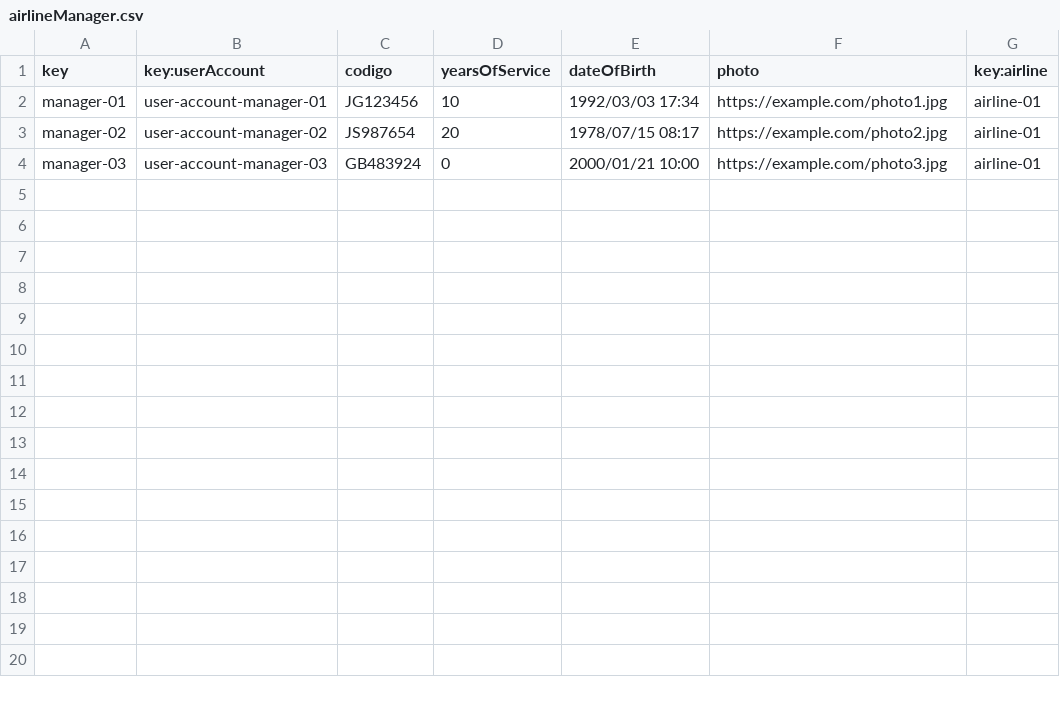
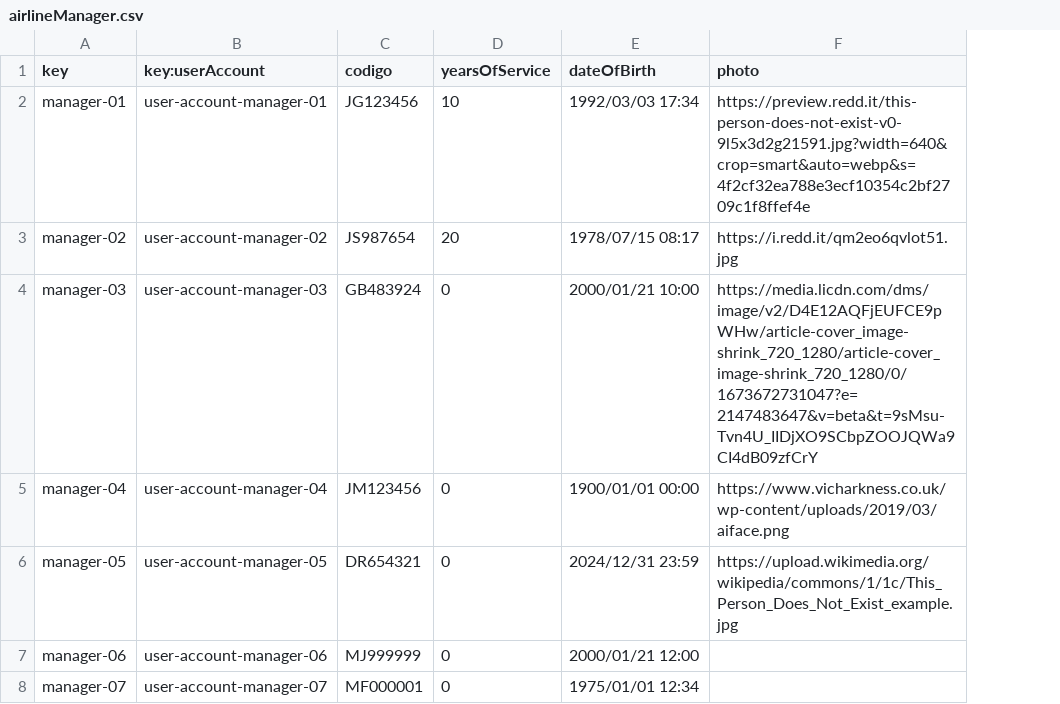
Before and after one commit to DP2-C1-027/AirNav-Logistics-C3, a CSV file: src/main/resources/WEB-INF/data/sample/airlineManager.csv, drawn as a sheet; removed rows and columns are numbered as before the commit, all else as after; the diff names each change by its address in the sheet, - before the commit and + after, or states it on an @@ line.

Commit message:
sample data fix, manager supplementary, uml mistake fixed

```diff
--- a/src/main/resources/WEB-INF/data/sample/airlineManager.csv
+++ b/src/main/resources/WEB-INF/data/sample/airlineManager.csv
-column G (key:airline), rows 2-4: all airline-01
-F2 (photo): https://example.com/photo1.jpg
+F2 (photo): https://preview.redd.it/this-person-does-not-exist-v0-9l5x3d2g21591.jpg?width=640&crop=smart&auto=webp&s=4f2cf32ea788e3ecf10354c2bf2709c1f8ffef4e
-F3 (photo): https://example.com/photo2.jpg
+F3 (photo): https://i.redd.it/qm2eo6qvlot51.jpg
-F4 (photo): https://example.com/photo3.jpg
+F4 (photo): https://media.licdn.com/dms/image/v2/D4E12AQFjEUFCE9pWHw/article-cover_image-shrink_720_1280/article-cover_image-shrink_720_1280/0/1673672731047?e=2147483647&v=beta&t=9sMsu-Tvn4U_IIDjXO9SCbpZOOJQWa9CI4dB09zfCrY
+row 5: manager-04 | user-account-manager-04 | JM123456 | 0 | 1900/01/01 00:00 | https://www.vicharkness.co.uk/wp-content/uploads/2019/03/aiface.png
+row 6: manager-05 | user-account-manager-05 | DR654321 | 0 | 2024/12/31 23:59 | https://upload.wikimedia.org/wikipedia/commons/1/1c/This_Person_Does_Not_Exist_example.jpg
+row 7: manager-06 | user-account-manager-06 | MJ999999 | 0 | 2000/01/21 12:00
+row 8: manager-07 | user-account-manager-07 | MF000001 | 0 | 1975/01/01 12:34
```
Also changed, not shown: src/main/resources/WEB-INF/data/sample/airline.csv, src/main/resources/WEB-INF/data/sample/flight.csv, 29 other files.
